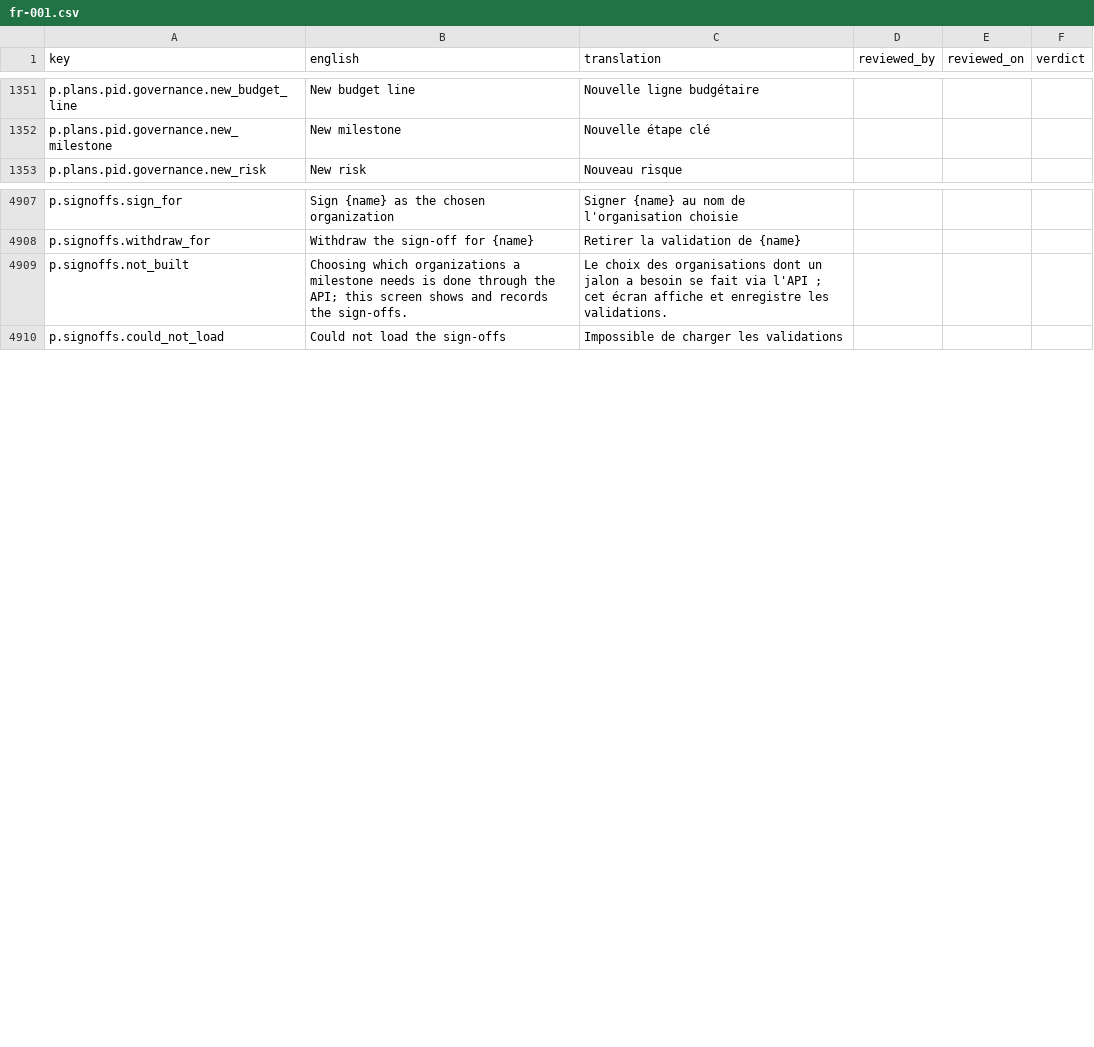
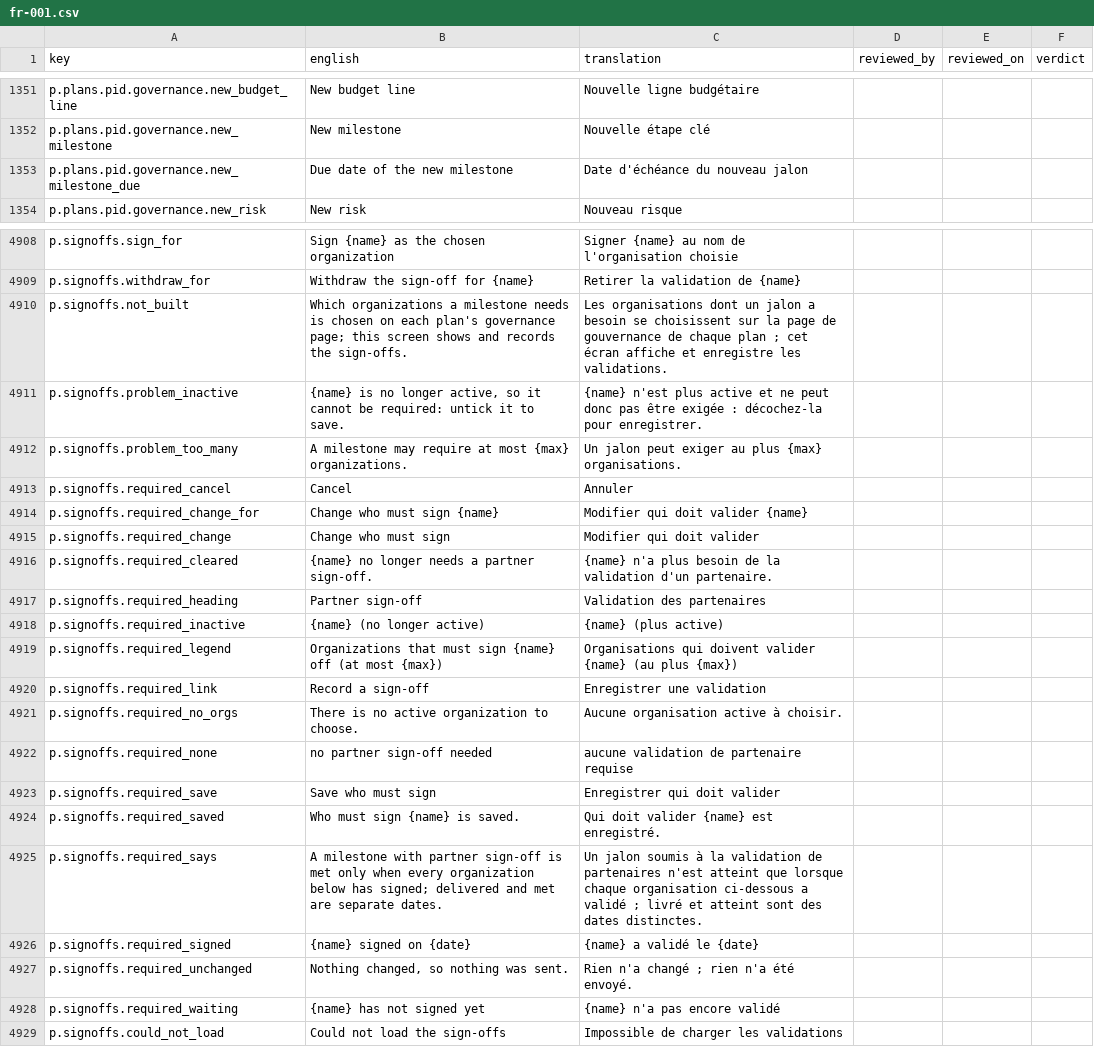
Before and after one commit to project-portfolio-management/project-portfolio-management, a CSV file: governance/translation-reviews/fr-001.csv, drawn as a sheet; only a part is shown, gaps mark what is left out.

```diff
--- a/governance/translation-reviews/fr-001.csv
+++ b/governance/translation-reviews/fr-001.csv
@@ -1352,2 +1352,3 @@ p.plans.pid.governance.new_budget_line,New budget line,Nouvelle ligne budgétair
 p.plans.pid.governance.new_milestone,New milestone,Nouvelle étape clé,,,
+p.plans.pid.governance.new_milestone_due,Due date of the new milestone,Date d'échéance du nouveau jalon,,,
 p.plans.pid.governance.new_risk,New risk,Nouveau risque,,,
@@ -4908,3 +4909,21 @@ p.signoffs.sign_for,Sign {name} as the chosen organization,Signer {name} au nom
 p.signoffs.withdraw_for,Withdraw the sign-off for {name},Retirer la validation de {name},,,
-p.signoffs.not_built,Choosing which organizations a milestone needs is done through the API; this screen shows and records the sign-offs.,Le choix des organisations dont un jalon a besoin se fait via l'API ; cet écran affiche et enregistre les validations.,,,
+p.signoffs.not_built,Which organizations a milestone needs is chosen on each plan's governance page; this screen shows and records the sign-offs.,Les organisations dont un jalon a besoin se choisissent sur la page de gouvernance de chaque plan ; cet écran affiche et enregistre les validations.,,,
+p.signoffs.problem_inactive,"{name} is no longer active, so it cannot be required: untick it to save.",{name} n'est plus active et ne peut donc pas être exigée : décochez-la pour enregistrer.,,,
+p.signoffs.problem_too_many,A milestone may require at most {max} organizations.,Un jalon peut exiger au plus {max} organisations.,,,
+p.signoffs.required_cancel,Cancel,Annuler,,,
+p.signoffs.required_change_for,Change who must sign {name},Modifier qui doit valider {name},,,
+p.signoffs.required_change,Change who must sign,Modifier qui doit valider,,,
+p.signoffs.required_cleared,{name} no longer needs a partner sign-off.,{name} n'a plus besoin de la validation d'un partenaire.,,,
+p.signoffs.required_heading,Partner sign-off,Validation des partenaires,,,
+p.signoffs.required_inactive,{name} (no longer active),{name} (plus active),,,
+p.signoffs.required_legend,Organizations that must sign {name} off (at most {max}),Organisations qui doivent valider {name} (au plus {max}),,,
+p.signoffs.required_link,Record a sign-off,Enregistrer une validation,,,
+p.signoffs.required_no_orgs,There is no active organization to choose.,Aucune organisation active à choisir.,,,
+p.signoffs.required_none,no partner sign-off needed,aucune validation de partenaire requise,,,
+p.signoffs.required_save,Save who must sign,Enregistrer qui doit valider,,,
+p.signoffs.required_saved,Who must sign {name} is saved.,Qui doit valider {name} est enregistré.,,,
+p.signoffs.required_says,A milestone with partner sign-off is met only when every organization below has signed; delivered and met are separate dates.,Un jalon soumis à la validation de partenaires n'est atteint que lorsque chaque organisation ci-dessous a validé ; livré et atteint sont des dates distinctes.,,,
+p.signoffs.required_signed,{name} signed on {date},{name} a validé le {date},,,
+p.signoffs.required_unchanged,"Nothing changed, so nothing was sent.",Rien n'a changé ; rien n'a été envoyé.,,,
+p.signoffs.required_waiting,{name} has not signed yet,{name} n'a pas encore validé,,,
 p.signoffs.could_not_load,Could not load the sign-offs,Impossible de charger les validations,,,
```
Also changed, not shown: governance/translation-reviews/ar-001.csv, governance/translation-reviews/de-001.csv, 35 other files.
